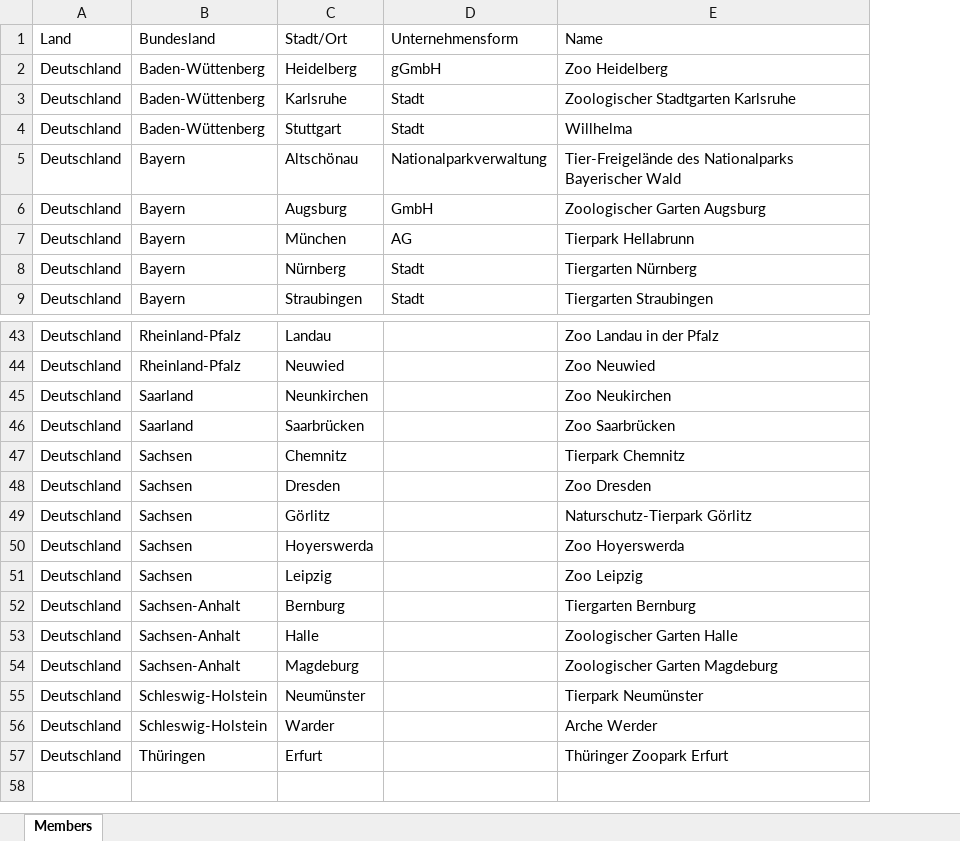
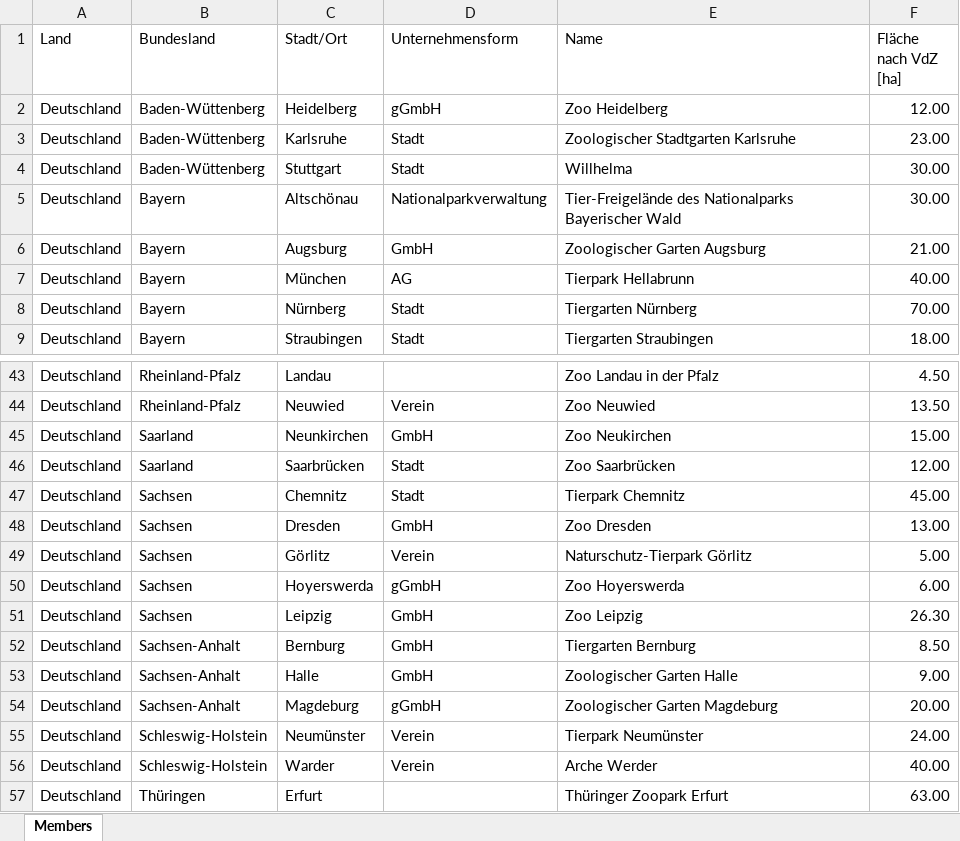
Before and after one commit to Ben-physics-dotcom/VdZ_aDataScienceProject, an Excel workbook: Data/Members.xlsx, sheet Members, drawn as a sheet; only a part is shown, gaps mark what is left out; values as stored, in another font and other column widths than the file's, no borders; the diff covers the shown part only; the diff names each change by its address in the sheet, - before the commit and + after, or states it on an @@ line.

```diff
--- a/Data/Members.xlsx (sheet Members)
+++ b/Data/Members.xlsx (sheet Members)
+column F (Fläche nach VdZ [ha]), rows 2-9: 12.00 | 23.00 | 30.00 | 30.00 | 21.00 | 40.00 | 70.00 | 18.00; rows 43-57: 4.50 | 13.50 | 15.00 | 12.00 | 45.00 | 13.00 | 5.00 | 6.00 | 26.30 | 8.50 | 9.00 | 20.00 | 24.00 | 40.00 | 63.00
-D44 (Unternehmensform): (empty)
+D44 (Unternehmensform): Verein
-D45 (Unternehmensform): (empty)
+D45 (Unternehmensform): GmbH
-D46:D47 (Unternehmensform): (empty)
+D46:D47 (Unternehmensform): Stadt
-D48 (Unternehmensform): (empty)
+D48 (Unternehmensform): GmbH
-D49 (Unternehmensform): (empty)
+D49 (Unternehmensform): Verein
-D50 (Unternehmensform): (empty)
+D50 (Unternehmensform): gGmbH
-D51:D53 (Unternehmensform): (empty)
+D51:D53 (Unternehmensform): GmbH
-D54 (Unternehmensform): (empty)
+D54 (Unternehmensform): gGmbH
-D55:D56 (Unternehmensform): (empty)
+D55:D56 (Unternehmensform): Verein
```
Also changed, not shown: 24 edited cells elsewhere in this sheet, 1 other file.
